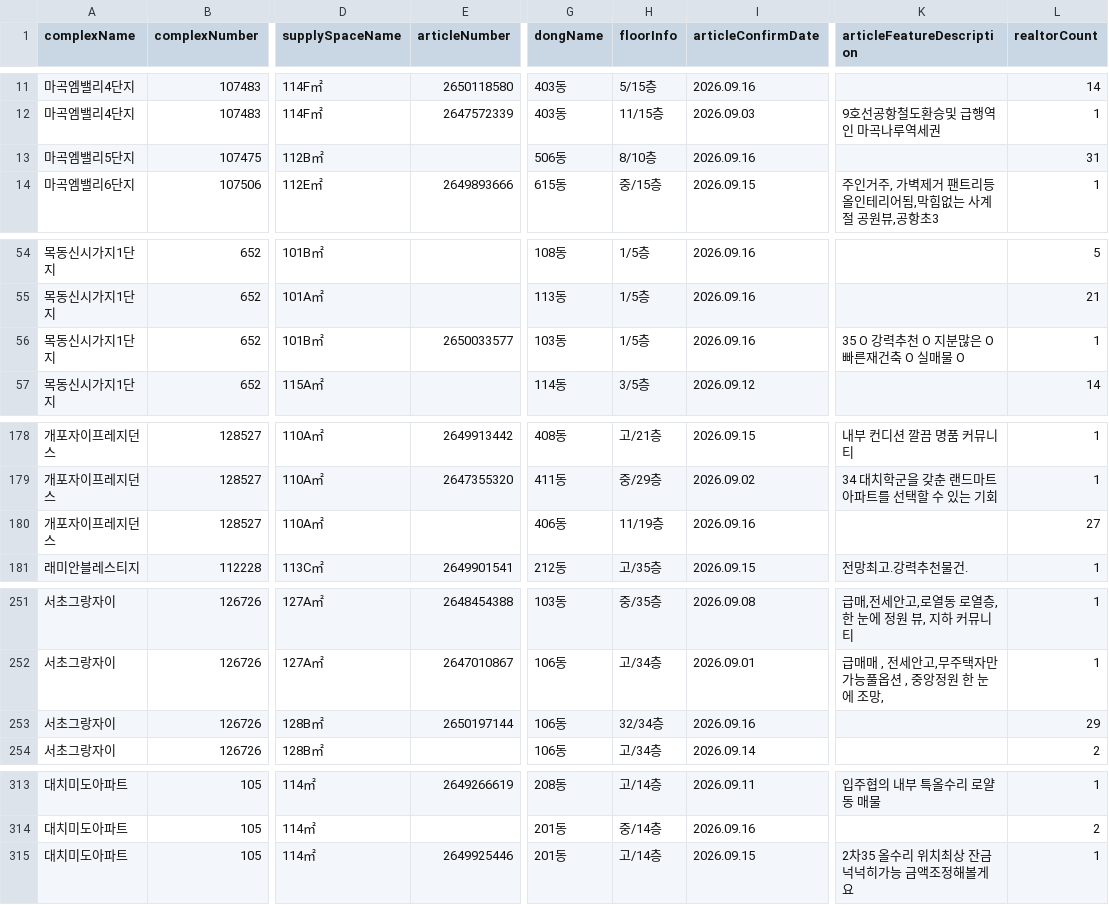
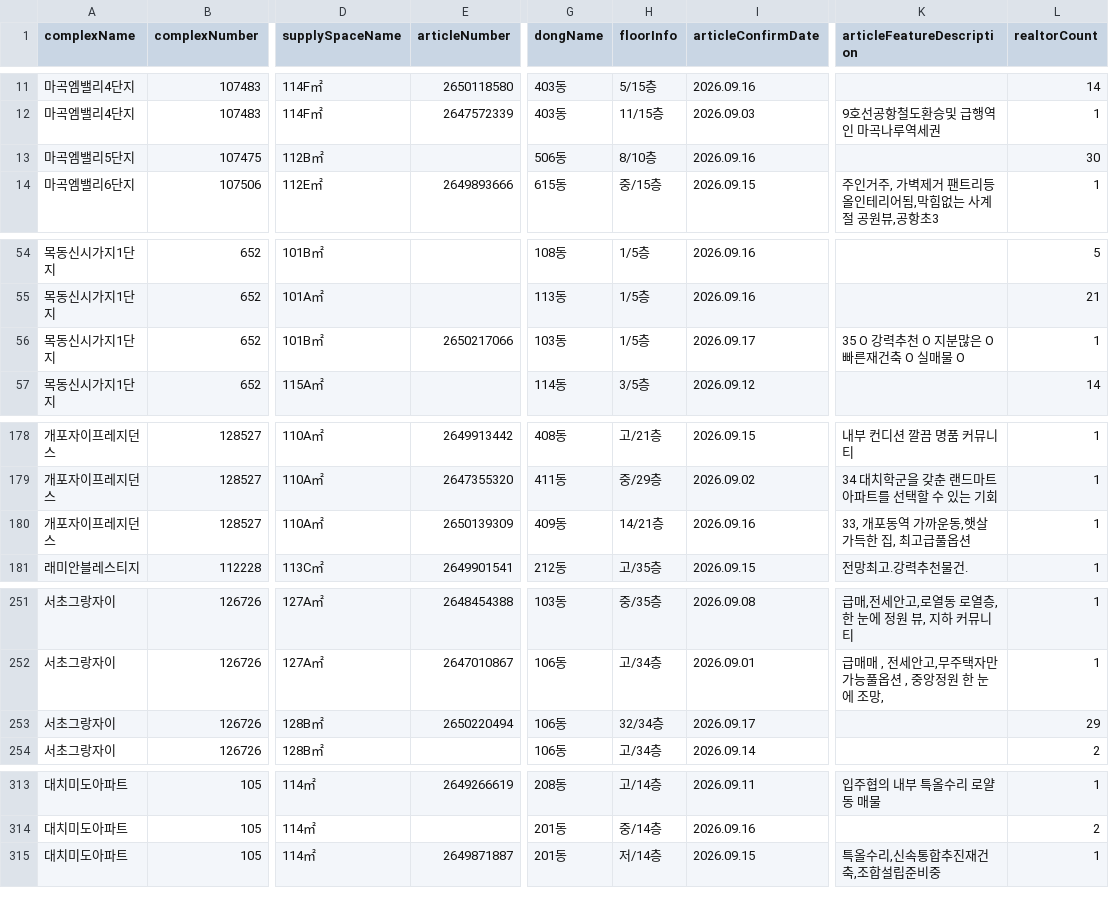
Before and after one commit to hamdongsoo0705/real_estate, a CSV file: data/latest.csv, drawn as a sheet; only a part is shown, gaps mark what is left out; the diff covers the shown part only; the diff names each change by its address in the sheet, - before the commit and + after, or states it on an @@ line.

```diff
--- a/data/latest.csv
+++ b/data/latest.csv
-L13 (realtorCount): 31
+L13 (realtorCount): 30
-E56 (articleNumber): 2650033577
+E56 (articleNumber): 2650217066
-I56 (articleConfirmDate): 2026.09.16
+I56 (articleConfirmDate): 2026.09.17
-E180 (articleNumber): (empty)
+E180 (articleNumber): 2650139309
-G180 (dongName): 406동
+G180 (dongName): 409동
-H180 (floorInfo): 11/19층
+H180 (floorInfo): 14/21층
-K180 (articleFeatureDescription): (empty)
+K180 (articleFeatureDescription): 33, 개포동역 가까운동,햇살 가득한 집, 최고급풀옵션
-L180 (realtorCount): 27
+L180 (realtorCount): 1
-E253 (articleNumber): 2650197144
+E253 (articleNumber): 2650220494
-I253 (articleConfirmDate): 2026.09.16
+I253 (articleConfirmDate): 2026.09.17
-E315 (articleNumber): 2649925446
+E315 (articleNumber): 2649871887
-H315 (floorInfo): 고/14층
+H315 (floorInfo): 저/14층
-K315 (articleFeatureDescription): 2차35 올수리 위치최상 잔금넉넉히가능 금액조정해볼게요
+K315 (articleFeatureDescription): 특올수리,신속통합추진재건축,조합설립준비중
```
Also changed, not shown: 4 moved rows and 20 edited cells elsewhere in this file.
